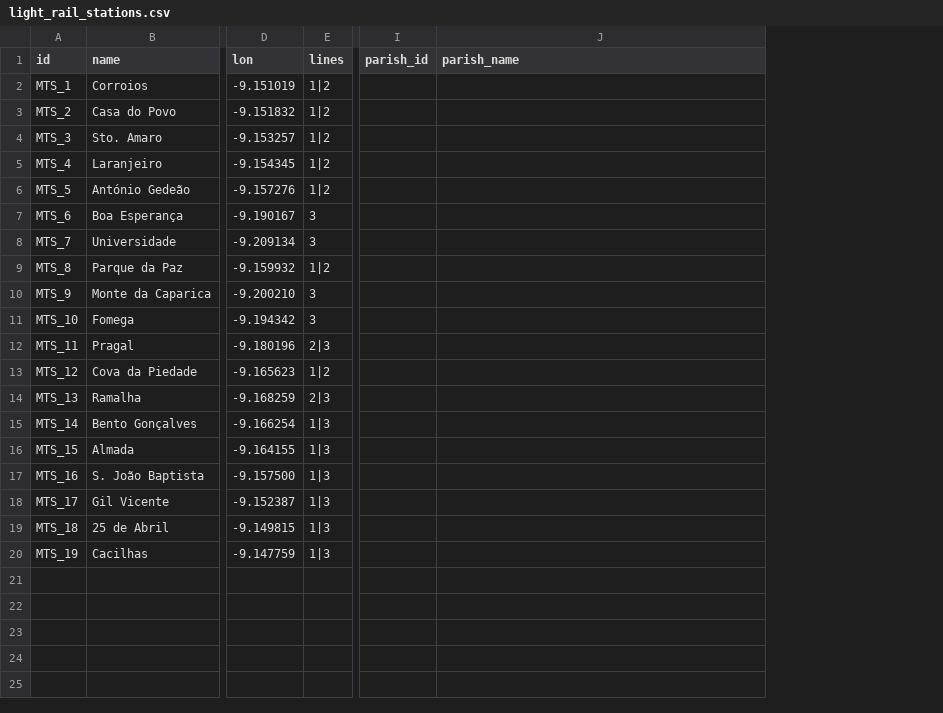
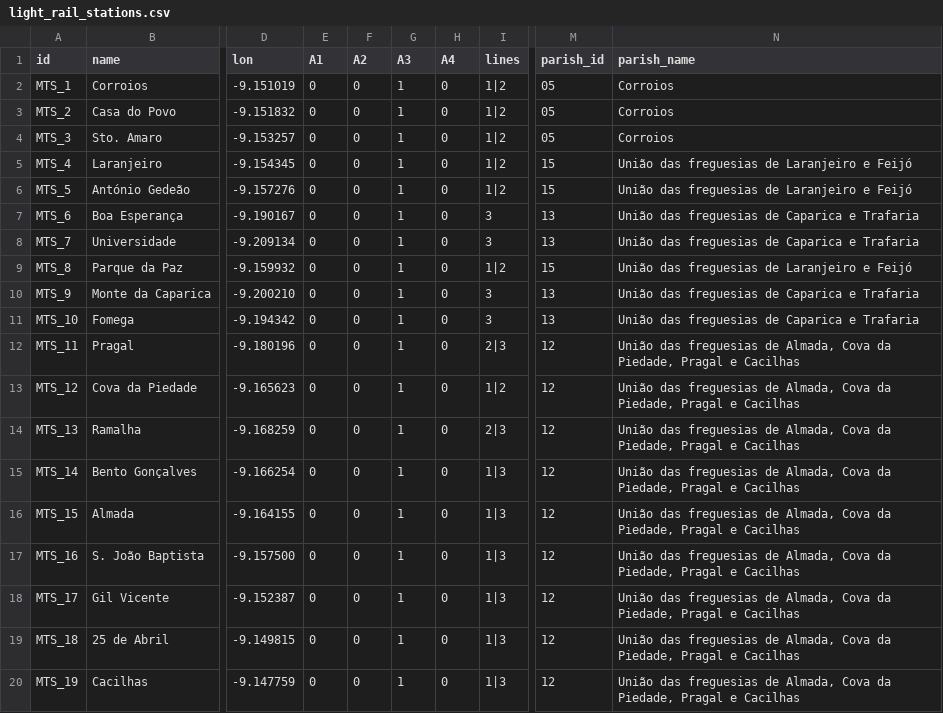
Before and after one commit to carrismetropolitana/datasets, a CSV file: facilities/light_rail_stations/light_rail_stations.csv, drawn as a sheet; only a part is shown, gaps mark what is left out; addresses are those after the commit; the diff names each change by its address in the sheet, - before the commit and + after, or states it on an @@ line.

Commit message:
updated subway stations

```diff
--- a/facilities/light_rail_stations/light_rail_stations.csv
+++ b/facilities/light_rail_stations/light_rail_stations.csv
+column E (A1), rows 2-20: all 0
+column F (A2), rows 2-20: all 0
+column G (A3), rows 2-20: all 1
+column H (A4), rows 2-20: all 0
-M2:M4 (parish_id): (empty)
+M2:M4 (parish_id): 05
-N2:N4 (parish_name): (empty)
+N2:N4 (parish_name): Corroios
-M5:M6 (parish_id): (empty)
+M5:M6 (parish_id): 15
-N5:N6 (parish_name): (empty)
+N5:N6 (parish_name): União das freguesias de Laranjeiro e Feijó
-M7:M8 (parish_id): (empty)
+M7:M8 (parish_id): 13
-N7:N8 (parish_name): (empty)
+N7:N8 (parish_name): União das freguesias de Caparica e Trafaria
-M9 (parish_id): (empty)
+M9 (parish_id): 15
-N9 (parish_name): (empty)
+N9 (parish_name): União das freguesias de Laranjeiro e Feijó
-M10:M11 (parish_id): (empty)
+M10:M11 (parish_id): 13
-N10:N11 (parish_name): (empty)
+N10:N11 (parish_name): União das freguesias de Caparica e Trafaria
-M12:M20 (parish_id): (empty)
+M12:M20 (parish_id): 12
-N12:N20 (parish_name): (empty)
+N12:N20 (parish_name): União das freguesias de Almada, Cova da Piedade, Pragal e Cacilhas
```
Also changed, not shown: facilities/boat_stations/boat_stations.csv, facilities/subway_stations/subway_stations.csv.
